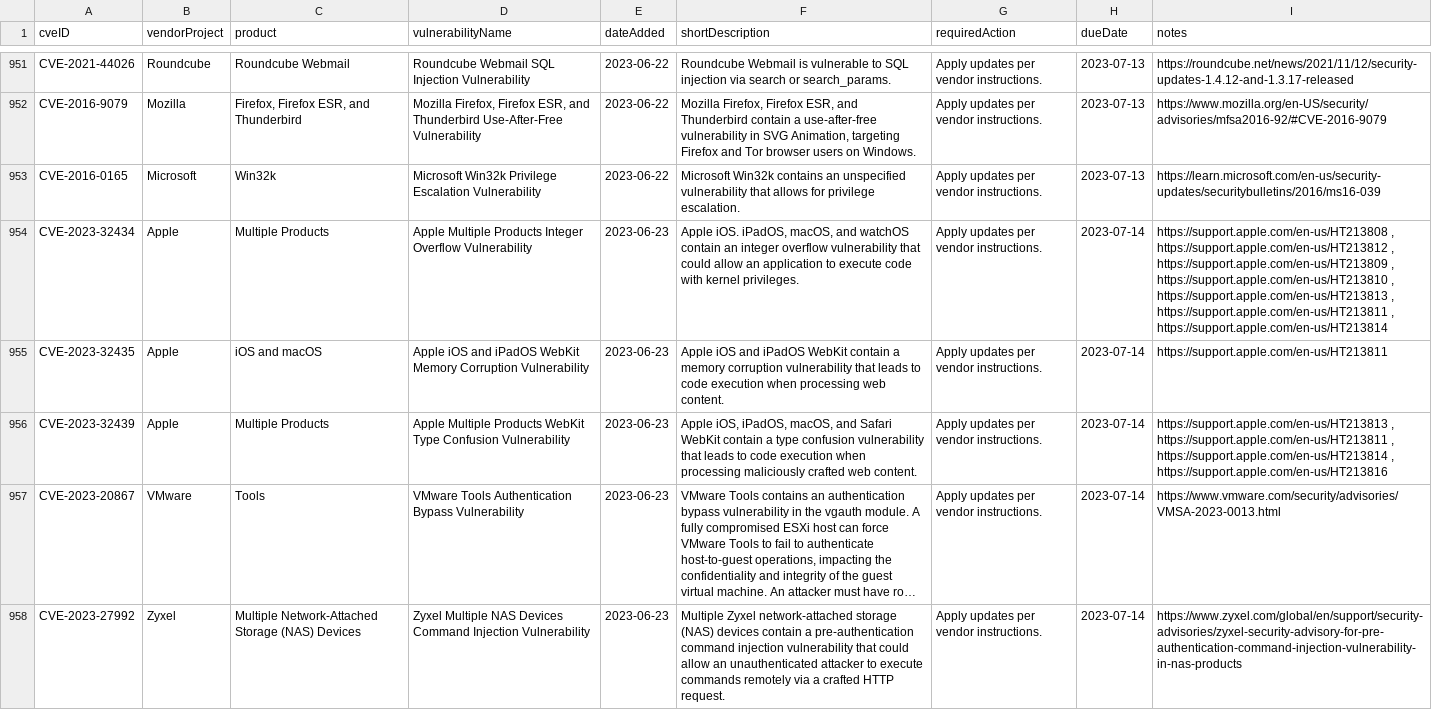
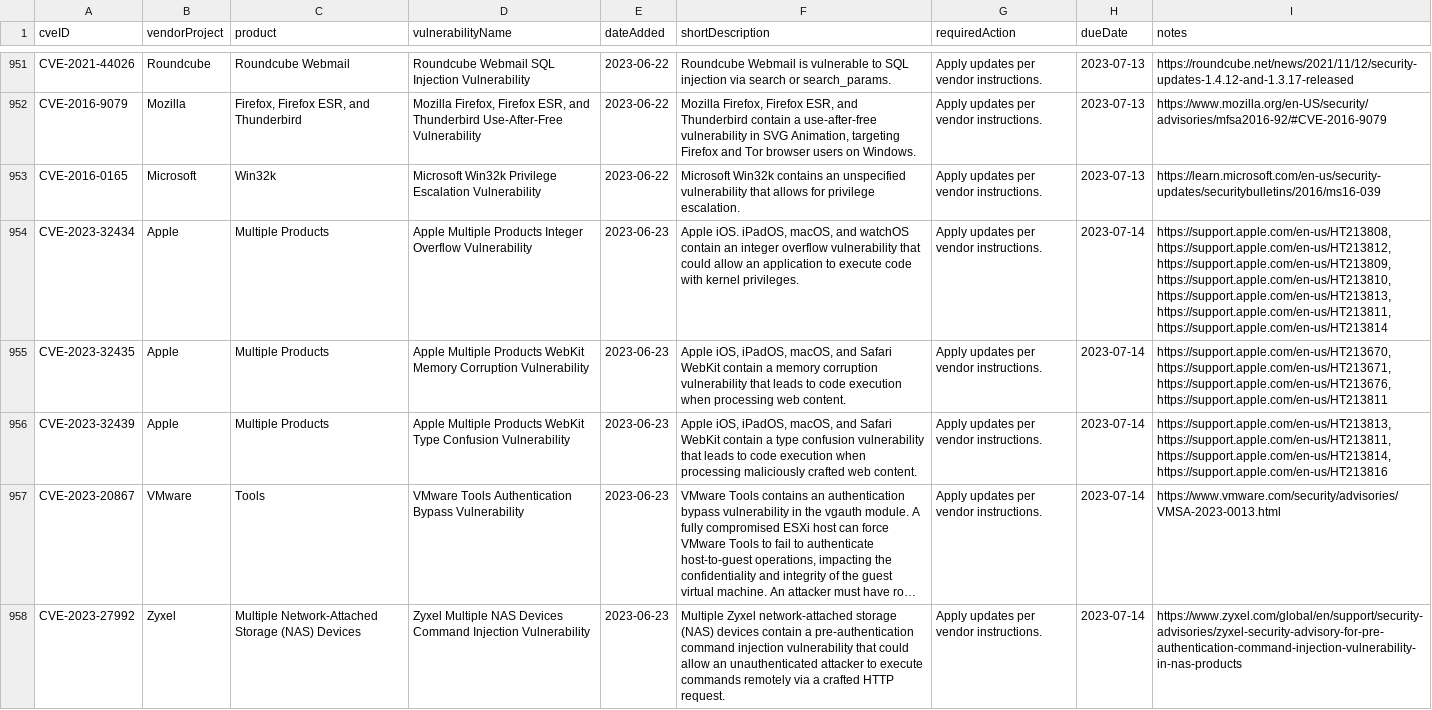
Before and after one commit to e-m-b-a/emba, a CSV file: config/known_exploited_vulnerabilities.csv, drawn as a sheet; only a part is shown, gaps mark what is left out; long unchanged cells end in …; the diff covers the shown part only; the diff names each change by its address in the sheet, - before the commit and + after, or states it on an @@ line.

Commit message:
Update CISA known exploited vulnerability database

```diff
--- a/config/known_exploited_vulnerabilities.csv
+++ b/config/known_exploited_vulnerabilities.csv
-I954 (notes): https://support.apple.com/en-us/HT213808 , https://support.apple.com/en-us/HT213812 , https://support.apple.com/en-us/HT213809 , https://support.apple.com/en-us/HT213810 , https://support.apple.com/en-us/HT213813 , https://support.apple.com/en-us/HT213811 , https://support.apple.com/en-us/HT213814
+I954 (notes): https://support.apple.com/en-us/HT213808, https://support.apple.com/en-us/HT213812, https://support.apple.com/en-us/HT213809, https://support.apple.com/en-us/HT213810, https://support.apple.com/en-us/HT213813, https://support.apple.com/en-us/HT213811, https://support.apple.com/en-us/HT213814
-C955 (product): iOS and macOS
+C955 (product): Multiple Products
-D955 (vulnerabilityName): Apple iOS and iPadOS WebKit Memory…
+D955 (vulnerabilityName): Apple Multiple Products WebKit Memory…
-F955 (shortDescription): Apple iOS and iPadOS WebKit contain…
+F955 (shortDescription): Apple iOS, iPadOS, macOS, and Safari WebKit contain…
-I955 (notes): https://support.apple.com/en-us/HT213811
+I955 (notes): https://support.apple.com/en-us/HT213670, https://support.apple.com/en-us/HT213671, https://support.apple.com/en-us/HT213676, https://support.apple.com/en-us/HT213811
-I956 (notes): https://support.apple.com/en-us/HT213813 , https://support.apple.com/en-us/HT213811 , https://support.apple.com/en-us/HT213814 , https://support.apple.com/en-us/HT213816
+I956 (notes): https://support.apple.com/en-us/HT213813, https://support.apple.com/en-us/HT213811, https://support.apple.com/en-us/HT213814, https://support.apple.com/en-us/HT213816
```
Also changed, not shown: 8 added rows elsewhere in this file.
